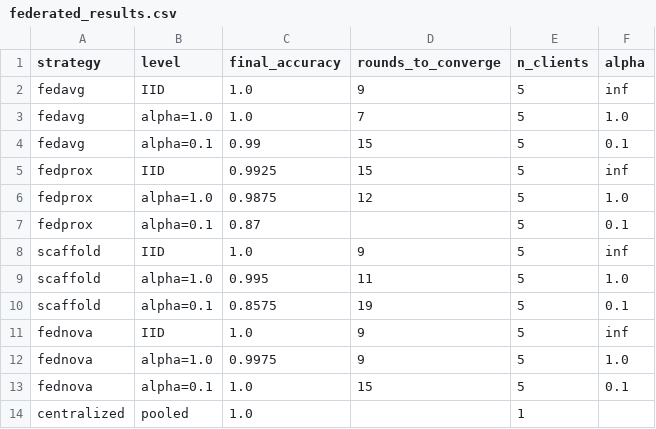
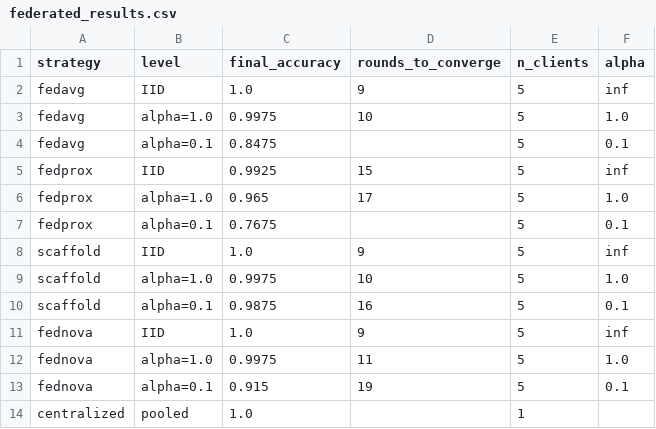
Before and after one commit to serenagomez1304/zero-trust-control-plane-federated-learning, a CSV file: evaluation/results/federated_results.csv, drawn as a sheet.

```diff
--- a/evaluation/results/federated_results.csv
+++ b/evaluation/results/federated_results.csv
@@ -2,13 +2,13 @@ strategy,level,final_accuracy,rounds_to_converge,n_clients,alpha
 fedavg,IID,1.0,9,5,inf
-fedavg,alpha=1.0,1.0,7,5,1.0
-fedavg,alpha=0.1,0.99,15,5,0.1
+fedavg,alpha=1.0,0.9975,10,5,1.0
+fedavg,alpha=0.1,0.8475,,5,0.1
 fedprox,IID,0.9925,15,5,inf
-fedprox,alpha=1.0,0.9875,12,5,1.0
-fedprox,alpha=0.1,0.87,,5,0.1
+fedprox,alpha=1.0,0.965,17,5,1.0
+fedprox,alpha=0.1,0.7675,,5,0.1
 scaffold,IID,1.0,9,5,inf
-scaffold,alpha=1.0,0.995,11,5,1.0
-scaffold,alpha=0.1,0.8575,19,5,0.1
+scaffold,alpha=1.0,0.9975,10,5,1.0
+scaffold,alpha=0.1,0.9875,16,5,0.1
 fednova,IID,1.0,9,5,inf
-fednova,alpha=1.0,0.9975,9,5,1.0
-fednova,alpha=0.1,1.0,15,5,0.1
+fednova,alpha=1.0,0.9975,11,5,1.0
+fednova,alpha=0.1,0.915,19,5,0.1
 centralized,pooled,1.0,,1,
```
Also changed, not shown: evaluation/results/fl_robustness_results.csv, evaluation/results/heterogeneity_results.csv, 9 other files.
